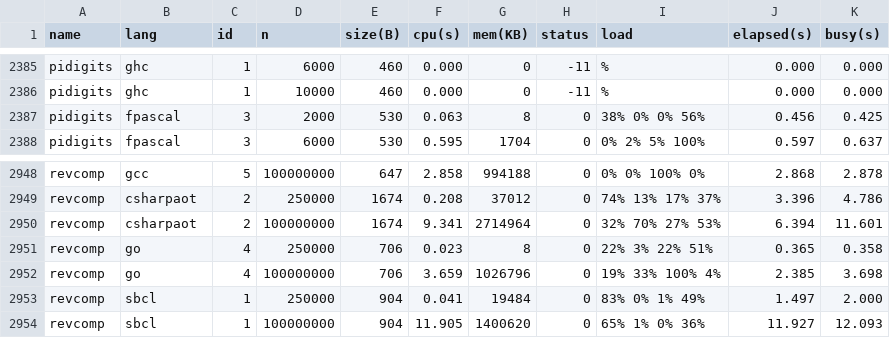
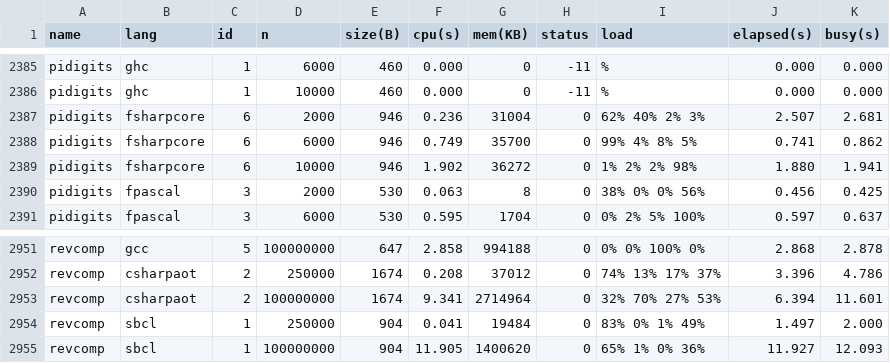
Before and after one commit to kirisky/benchmarks-game, a CSV file: public/data/ndata.csv, drawn as a sheet; only a part is shown, gaps mark what is left out.

```diff
--- a/public/data/ndata.csv
+++ b/public/data/ndata.csv
@@ -2386,2 +2386,5 @@ pidigits,ghc,1,6000,460,0.000,0,-11,%,0.000,0.000
 pidigits,ghc,1,10000,460,0.000,0,-11,%,0.000,0.000
+pidigits,fsharpcore,6,2000,946,0.236,31004,0,62% 40% 2% 3%,2.507,2.681
+pidigits,fsharpcore,6,6000,946,0.749,35700,0,99% 4% 8% 5%,0.741,0.862
+pidigits,fsharpcore,6,10000,946,1.902,36272,0,1% 2% 2% 98%,1.880,1.941
 pidigits,fpascal,3,2000,530,0.063,8,0,38% 0% 0% 56%,0.456,0.425
@@ -2950,4 +2953,2 @@ revcomp,csharpaot,2,250000,1674,0.208,37012,0,74% 13% 17% 37%,3.396,4.786
 revcomp,csharpaot,2,100000000,1674,9.341,2714964,0,32% 70% 27% 53%,6.394,11.601
-revcomp,go,4,250000,706,0.023,8,0,22% 3% 22% 51%,0.365,0.358
-revcomp,go,4,100000000,706,3.659,1026796,0,19% 33% 100% 4%,2.385,3.698
 revcomp,sbcl,1,250000,904,0.041,19484,0,83% 0% 1% 49%,1.497,2.000
```
Also changed, not shown: public/data/alldata.csv, public/data/data.csv, 28 other files.
